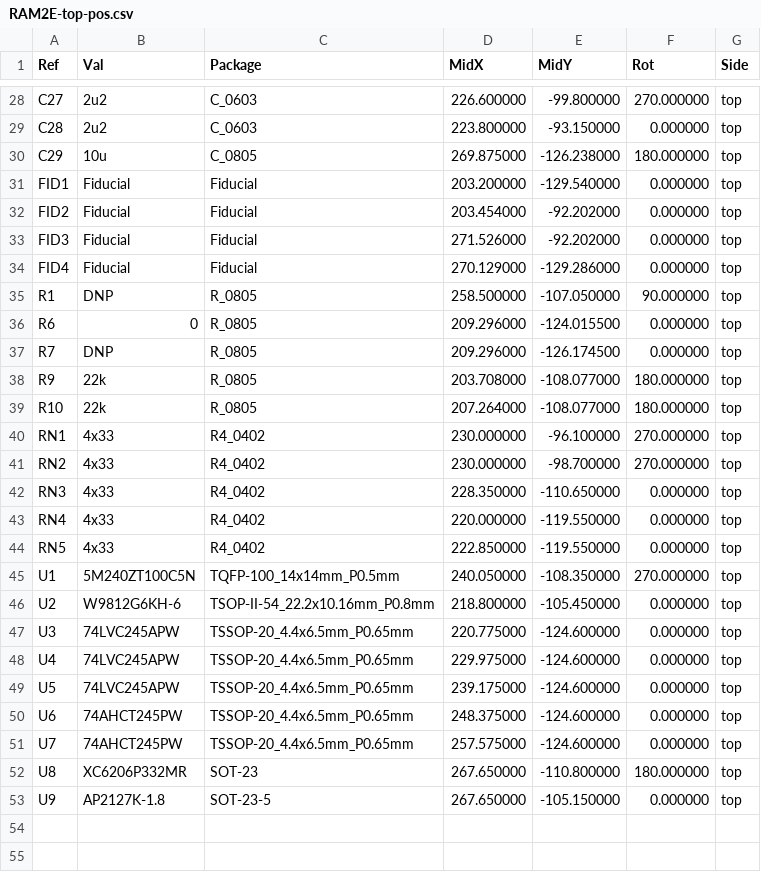
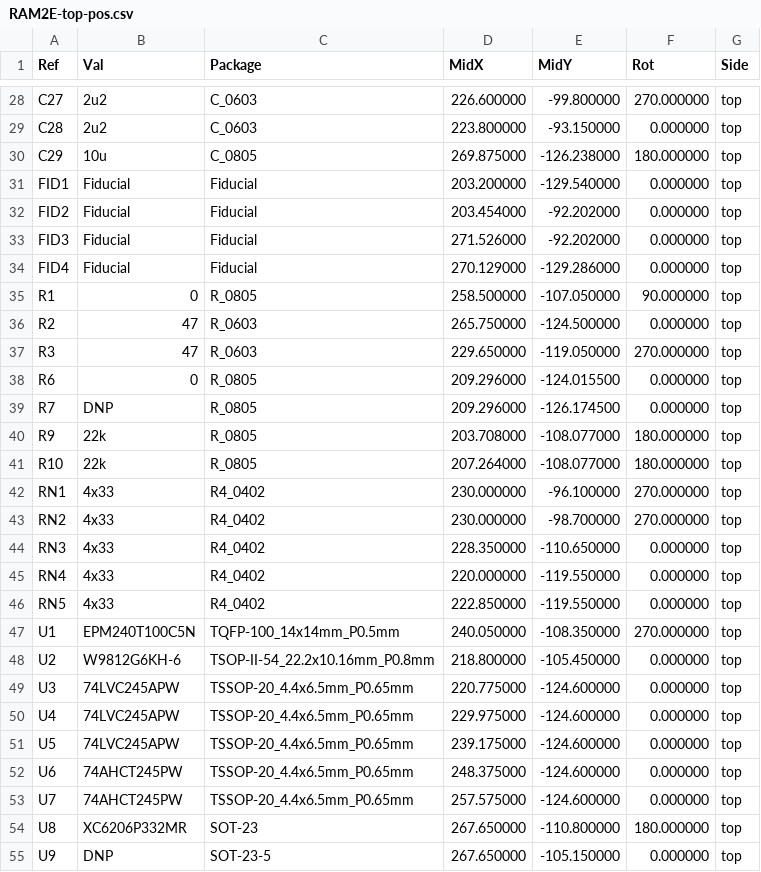
Before and after one commit to garrettsworkshop/RAM2E, a CSV file: gerber/RAM2E-top-pos.csv, drawn as a sheet; only a part is shown, gaps mark what is left out.

```diff
--- a/gerber/RAM2E-top-pos.csv
+++ b/gerber/RAM2E-top-pos.csv
@@ -34,3 +34,5 @@ Ref,Val,Package,MidX,MidY,Rot,Side
 "FID4","Fiducial","Fiducial",270.129000,-129.286000,0.000000,top
-"R1","DNP","R_0805",258.500000,-107.050000,90.000000,top
+"R1","0","R_0805",258.500000,-107.050000,90.000000,top
+"R2","47","R_0603",265.750000,-124.500000,0.000000,top
+"R3","47","R_0603",229.650000,-119.050000,270.000000,top
 "R6","0","R_0805",209.296000,-124.015500,0.000000,top
@@ -44,3 +46,3 @@ Ref,Val,Package,MidX,MidY,Rot,Side
 "RN5","4x33","R4_0402",222.850000,-119.550000,0.000000,top
-"U1","5M240ZT100C5N","TQFP-100_14x14mm_P0.5mm",240.050000,-108.350000,270.000000,top
+"U1","EPM240T100C5N","TQFP-100_14x14mm_P0.5mm",240.050000,-108.350000,270.000000,top
 "U2","W9812G6KH-6","TSOP-II-54_22.2x10.16mm_P0.8mm",218.800000,-105.450000,0.000000,top
@@ -52,2 +54,2 @@ Ref,Val,Package,MidX,MidY,Rot,Side
 "U8","XC6206P332MR","SOT-23",267.650000,-110.800000,180.000000,top
-"U9","AP2127K-1.8","SOT-23-5",267.650000,-105.150000,0.000000,top
+"U9","DNP","SOT-23-5",267.650000,-105.150000,0.000000,top
```
Also changed, not shown: gerber/RAM2E-BOM.csv, 21 other files.
